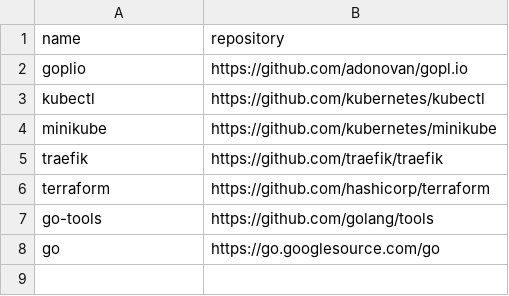
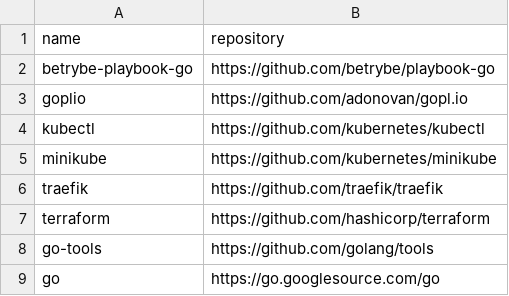
Before and after one commit to easbarba/lar, a CSV file: .config/floss/go.csv, drawn as a sheet.

Commit message:
floss/go: trybe's playbook-go

```diff
--- a/.config/floss/go.csv
+++ b/.config/floss/go.csv
@@ -1,2 +1,3 @@
 name,repository
+betrybe-playbook-go,https://github.com/betrybe/playbook-go
 goplio,https://github.com/adonovan/gopl.io
```
